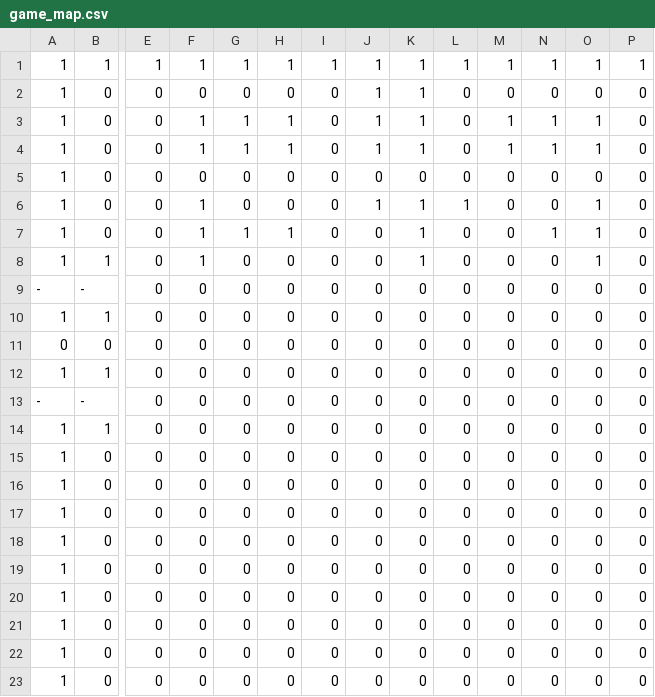
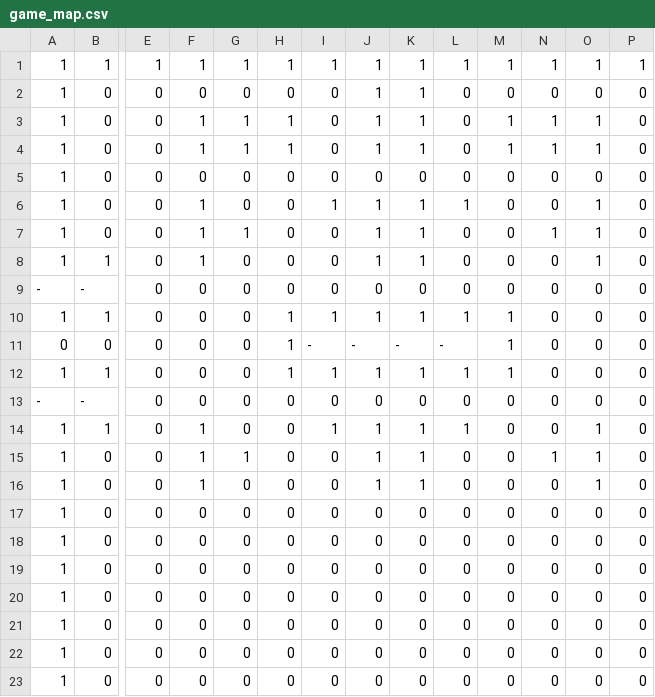
Before and after one commit to SymonBezerra/Pygame-PacMan, a CSV file: game_map.csv, drawn as a sheet; only a part is shown, gaps mark what is left out; the diff names each change by its address in the sheet, - before the commit and + after, or states it on an @@ line.

```diff
--- a/game_map.csv
+++ b/game_map.csv
-I6: 0
+I6: 1
-H7: 1
+H7: 0
-J7:J8: 0
+J7:J8: 1
-H10:H12: 0
+H10:H12: 1
-I10: 0
+I10: 1
-J10: 0
+J10: 1
-K10: 0
+K10: 1
-L10: 0
+L10: 1
-M10:M12: 0
+M10:M12: 1
-I11: 0
+I11: -
-J11: 0
+J11: -
-K11: 0
+K11: -
-L11: 0
+L11: -
-I12: 0
+I12: 1
-J12: 0
+J12: 1
-K12: 0
+K12: 1
-L12: 0
+L12: 1
-F14:F16: 0
+F14:F16: 1
-I14: 0
+I14: 1
-J14:J16: 0
+J14:J16: 1
-K14:K16: 0
+K14:K16: 1
-L14: 0
+L14: 1
-O14:O16: 0
+O14:O16: 1
-G15: 0
+G15: 1
-N15: 0
+N15: 1
```
Also changed, not shown: 2 other files.
